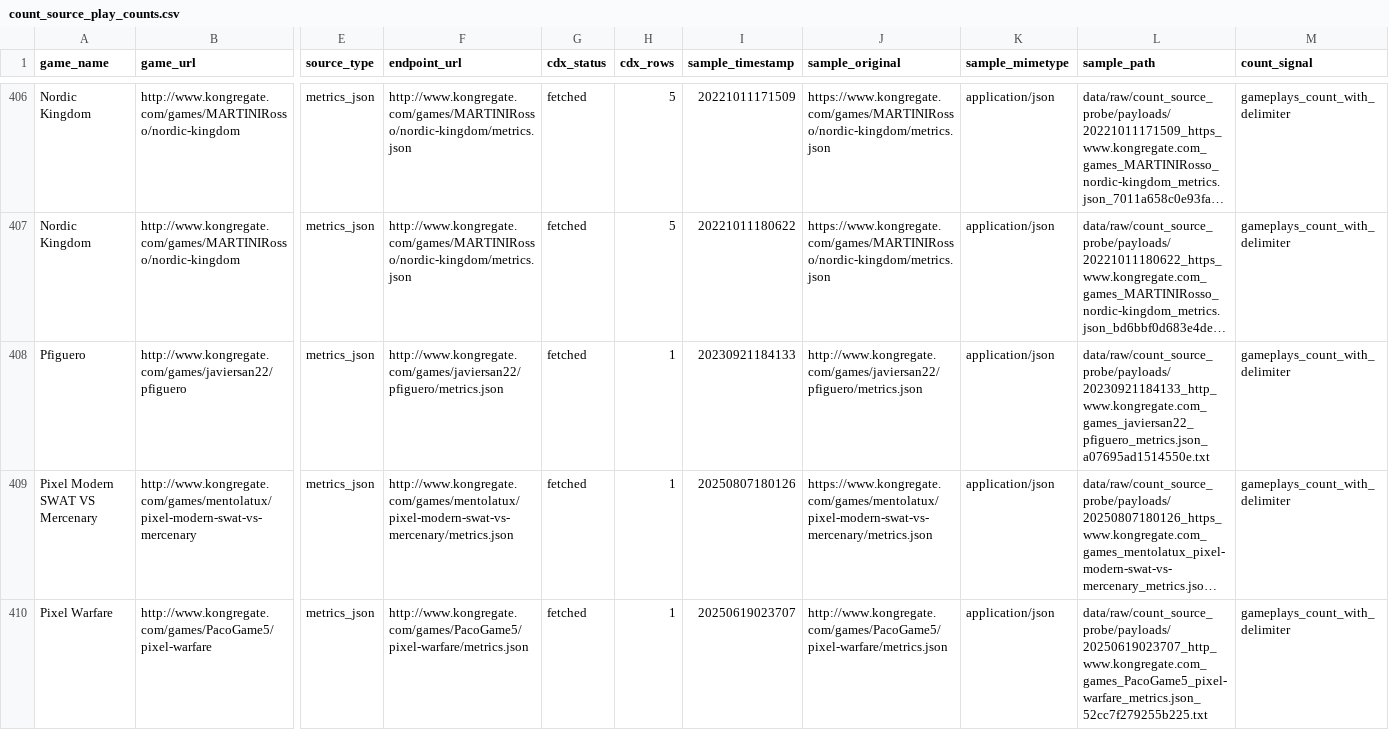
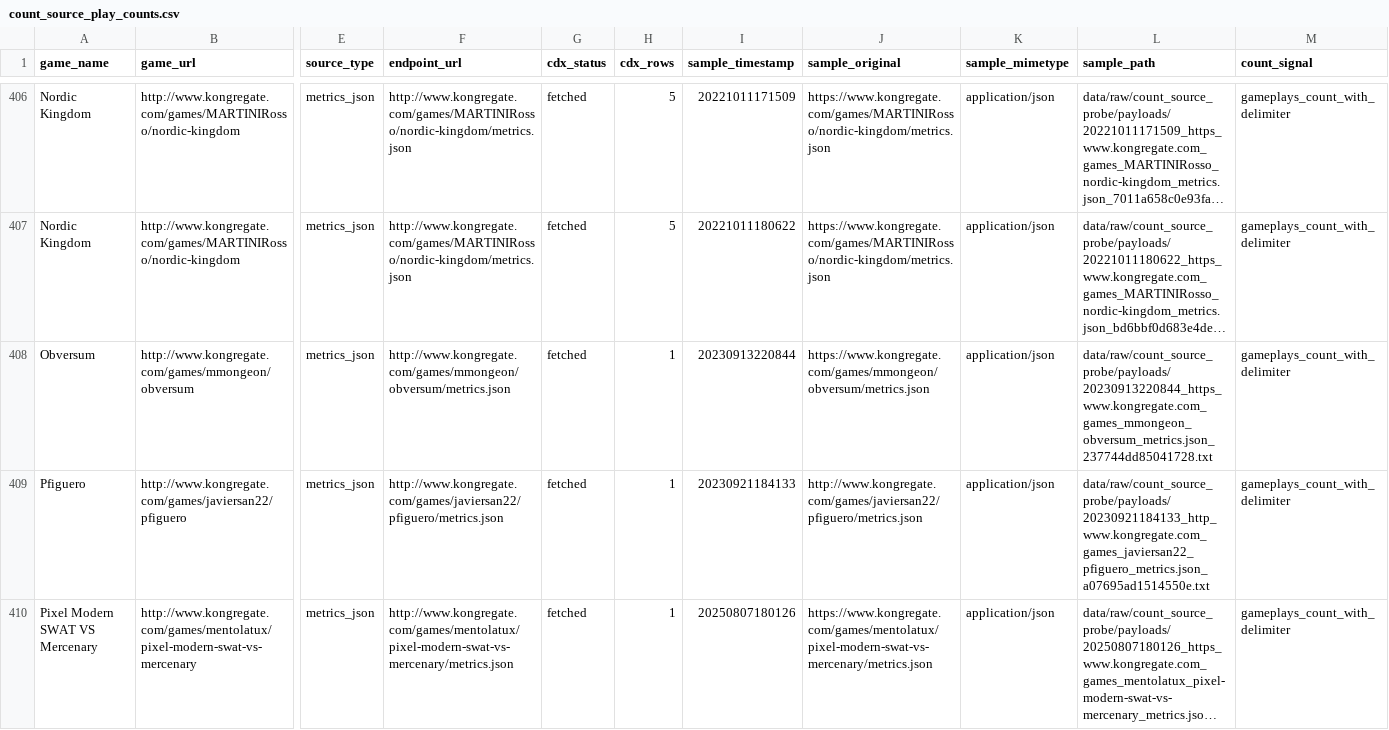
Before and after one commit to DataViking-Tech/kongregate-plays-data, a CSV file: data/processed/count_source_play_counts.csv, drawn as a sheet; only a part is shown, gaps mark what is left out; the shorter side is filled out with more unchanged rows; long unchanged cells end in …; rows hold the shown columns only; the diff covers the shown part only; the diff names each change by its address in the sheet, - before the commit and + after, or states it on an @@ line.

Commit message:
Publish checkpoint 294 exact metrics recovery

```diff
--- a/data/processed/count_source_play_counts.csv
+++ b/data/processed/count_source_play_counts.csv
+row 408: Obversum | http://www.kongregate.com/games/mmongeon/obversum | metrics_json | http://www.kongregate.com/games/mmongeon/obversum/metrics.json | fetched | 1 | 20230913220844 | https://www.kongregate.com/games/mmongeon/obversum/metrics.json | application/json | data/raw/count_source_probe/payloads/20230913220844_https_www.kongregate.com_games_mmongeon_obversum_metrics.json_237744dd85041728.txt | gameplays_count_with_delimiter
```
Also changed, not shown: 1 added row elsewhere in this file, data/processed/asof_recovery_feasibility_audit.csv, data/processed/catalog_history_priorities.csv, 36 other files.
